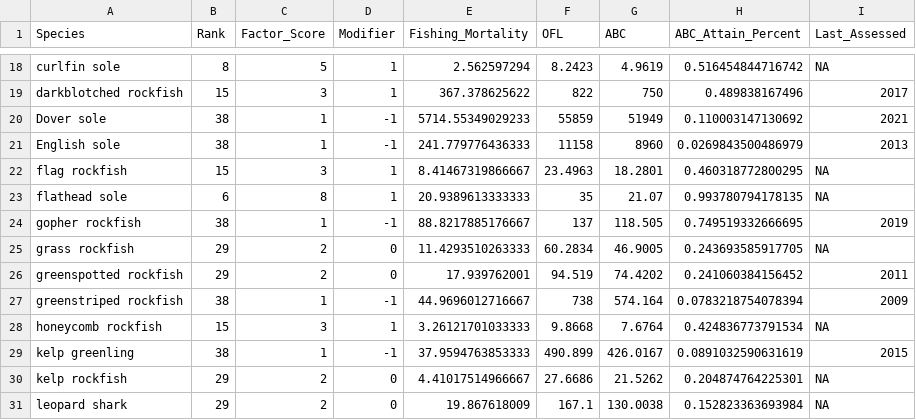
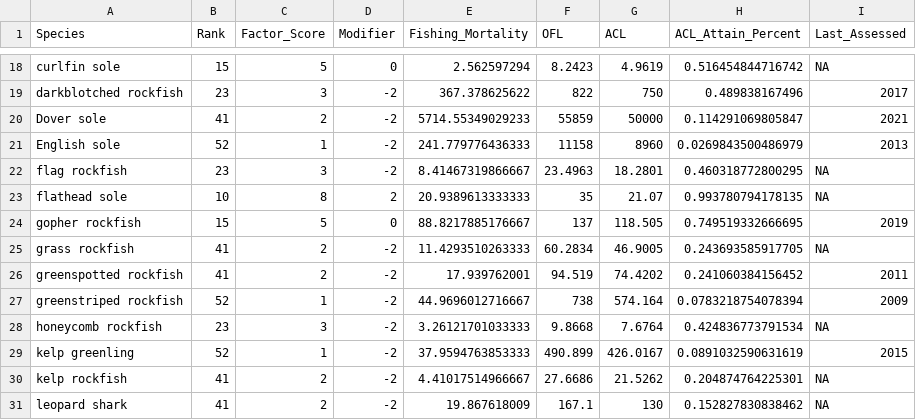
Before and after one commit to chantelwetzel-noaa/assessment_prioritization, a CSV file: tables/future_spex.csv, drawn as a sheet; only a part is shown, gaps mark what is left out; the diff covers the shown part only.

```diff
--- a/tables/future_spex.csv
+++ b/tables/future_spex.csv
@@ -1 +1 @@
-"Species","Rank","Factor_Score","Modifier","Fishing_Mortality","OFL","ABC","ABC_Attain_Percent","Last_Assessed"
+"Species","Rank","Factor_Score","Modifier","Fishing_Mortality","OFL","ACL","ACL_Attain_Percent","Last_Assessed"
@@ -18,14 +18,14 @@
-"curlfin sole",8,5,1,2.562597294,8.2423,4.9619,0.516454844716742,NA
-"darkblotched rockfish",15,3,1,367.378625622,822,750,0.489838167496,2017
-"Dover sole",38,1,-1,5714.55349029233,55859,51949,0.110003147130692,2021
-"English sole",38,1,-1,241.779776436333,11158,8960,0.0269843500486979,2013
-"flag rockfish",15,3,1,8.41467319866667,23.4963,18.2801,0.460318772800295,NA
-"flathead sole",6,8,1,20.9389613333333,35,21.07,0.993780794178135,NA
-"gopher rockfish",38,1,-1,88.8217885176667,137,118.505,0.749519332666695,2019
-"grass rockfish",29,2,0,11.4293510263333,60.2834,46.9005,0.243693585917705,NA
-"greenspotted rockfish",29,2,0,17.939762001,94.519,74.4202,0.241060384156452,2011
-"greenstriped rockfish",38,1,-1,44.9696012716667,738,574.164,0.0783218754078394,2009
-"honeycomb rockfish",15,3,1,3.26121701033333,9.8668,7.6764,0.424836773791534,NA
-"kelp greenling",38,1,-1,37.9594763853333,490.899,426.0167,0.0891032590631619,2015
-"kelp rockfish",29,2,0,4.41017514966667,27.6686,21.5262,0.204874764225301,NA
-"leopard shark",29,2,0,19.867618009,167.1,130.0038,0.152823363693984,NA
+"curlfin sole",15,5,0,2.562597294,8.2423,4.9619,0.516454844716742,NA
+"darkblotched rockfish",23,3,-2,367.378625622,822,750,0.489838167496,2017
+"Dover sole",41,2,-2,5714.55349029233,55859,50000,0.114291069805847,2021
+"English sole",52,1,-2,241.779776436333,11158,8960,0.0269843500486979,2013
+"flag rockfish",23,3,-2,8.41467319866667,23.4963,18.2801,0.460318772800295,NA
+"flathead sole",10,8,2,20.9389613333333,35,21.07,0.993780794178135,NA
+"gopher rockfish",15,5,0,88.8217885176667,137,118.505,0.749519332666695,2019
+"grass rockfish",41,2,-2,11.4293510263333,60.2834,46.9005,0.243693585917705,NA
+"greenspotted rockfish",41,2,-2,17.939762001,94.519,74.4202,0.241060384156452,2011
+"greenstriped rockfish",52,1,-2,44.9696012716667,738,574.164,0.0783218754078394,2009
+"honeycomb rockfish",23,3,-2,3.26121701033333,9.8668,7.6764,0.424836773791534,NA
+"kelp greenling",52,1,-2,37.9594763853333,490.899,426.0167,0.0891032590631619,2015
+"kelp rockfish",41,2,-2,4.41017514966667,27.6686,21.5262,0.204874764225301,NA
+"leopard shark",41,2,-2,19.867618009,167.1,130,0.152827830838462,NA
```
Also changed, not shown: 127 edited cells elsewhere in this file.
